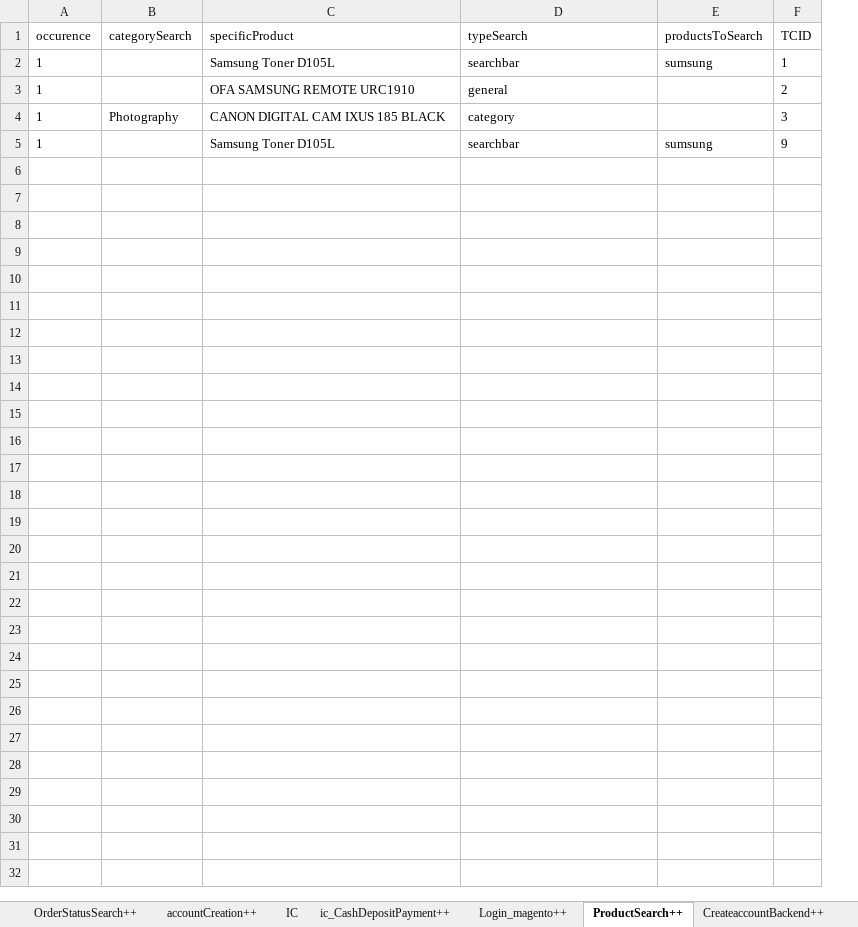
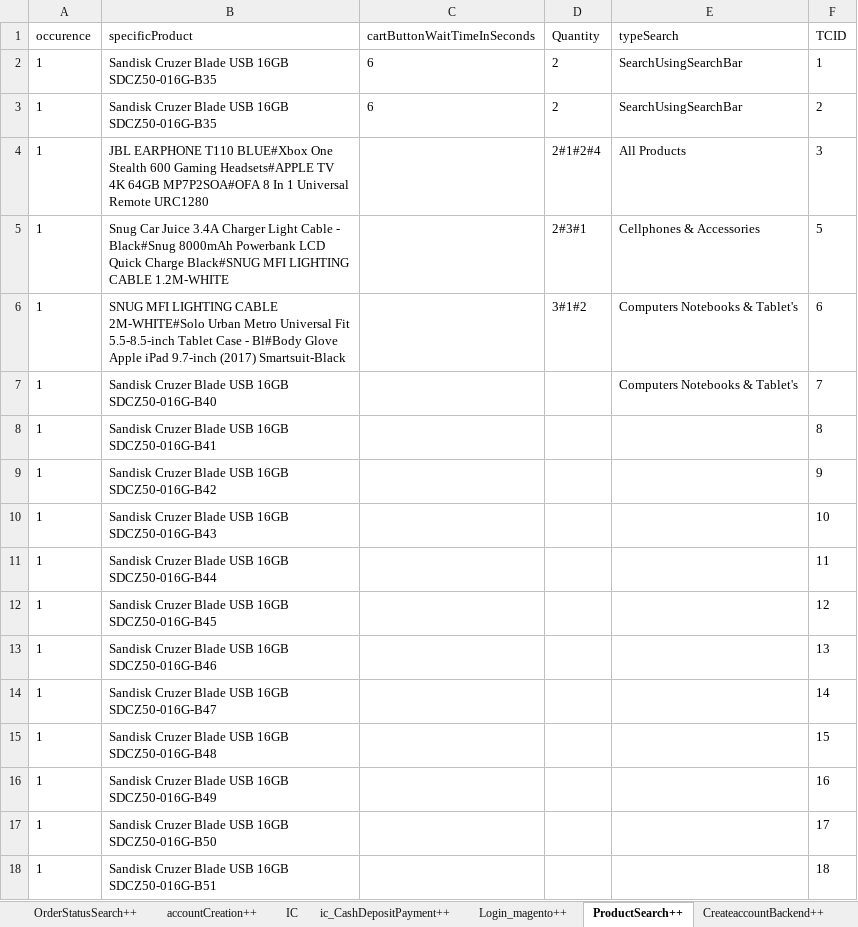
Before and after one commit to Nhlanhla007/Lesaka_automation, an Excel workbook: Reports/Datasheet.xlsx, sheet ProductSearch++, drawn as a sheet; values as stored, in another font and other column widths than the file's, no borders; removed rows and columns are numbered as before the commit, all else as after; the diff names each change by its address in the sheet, - before the commit and + after, or states it on an @@ line.

```diff
--- a/Reports/Datasheet.xlsx (sheet ProductSearch++)
+++ b/Reports/Datasheet.xlsx (sheet ProductSearch++)
-column B (categorySearch), row 4: Photography
+column C (cartButtonWaitTimeInSeconds), rows 2-3: 6 | 6
+column D (Quantity), rows 2-4: 2 | 2 | 2#1#2#4
-column E (productsToSearch), rows 2-5: sumsung |  |  | sumsung
-B2 (specificProduct): Samsung Toner D105L
+B2 (specificProduct): Sandisk Cruzer Blade USB 16GB SDCZ50-016G-B35
-E2 (typeSearch): searchbar
+E2 (typeSearch): SearchUsingSearchBar
-B3 (specificProduct): OFA SAMSUNG REMOTE URC1910
+B3 (specificProduct): Sandisk Cruzer Blade USB 16GB SDCZ50-016G-B35
-E3 (typeSearch): general
+E3 (typeSearch): SearchUsingSearchBar
-B4 (specificProduct): CANON DIGITAL CAM IXUS 185 BLACK
+B4 (specificProduct): JBL EARPHONE T110 BLUE#Xbox One Stealth 600 Gaming Headsets#APPLE TV 4K 64GB MP7P2SOA#OFA 8 In 1 Universal Remote URC1280
-E4 (typeSearch): category
+E4 (typeSearch): All Products
+row 5: 1 | Snug Car Juice 3.4A Charger Light Cable - Black#Snug 8000mAh Powerbank LCD Quick Charge Black#SNUG MFI LIGHTING CABLE 1.2M-WHITE |  | 2#3#1 | Cellphones & Accessories | 5
+row 6: 1 | SNUG MFI LIGHTING CABLE 2M-WHITE#Solo Urban Metro Universal Fit 5.5-8.5-inch Tablet Case - Bl#Body Glove Apple iPad 9.7-inch (2017) Smartsuit-Black |  | 3#1#2 | Computers Notebooks & Tablet's | 6
+row 7: 1 | Sandisk Cruzer Blade USB 16GB SDCZ50-016G-B40 |  |  | Computers Notebooks & Tablet's | 7
+row 8: 1 | Sandisk Cruzer Blade USB 16GB SDCZ50-016G-B41 |  |  |  | 8
-B9 (specificProduct): Samsung Toner D105L
+B9 (specificProduct): Sandisk Cruzer Blade USB 16GB SDCZ50-016G-B42
-E9 (typeSearch): searchbar
+E9 (typeSearch): (empty)
+row 10: 1 | Sandisk Cruzer Blade USB 16GB SDCZ50-016G-B43 |  |  |  | 10
+row 11: 1 | Sandisk Cruzer Blade USB 16GB SDCZ50-016G-B44 |  |  |  | 11
+row 12: 1 | Sandisk Cruzer Blade USB 16GB SDCZ50-016G-B45 |  |  |  | 12
+row 13: 1 | Sandisk Cruzer Blade USB 16GB SDCZ50-016G-B46 |  |  |  | 13
+row 14: 1 | Sandisk Cruzer Blade USB 16GB SDCZ50-016G-B47 |  |  |  | 14
+row 15: 1 | Sandisk Cruzer Blade USB 16GB SDCZ50-016G-B48 |  |  |  | 15
+row 16: 1 | Sandisk Cruzer Blade USB 16GB SDCZ50-016G-B49 |  |  |  | 16
+row 17: 1 | Sandisk Cruzer Blade USB 16GB SDCZ50-016G-B50 |  |  |  | 17
+row 18: 1 | Sandisk Cruzer Blade USB 16GB SDCZ50-016G-B51 |  |  |  | 18
```
Also changed, not shown: sheet Login_magento++, sheet accountCreation++, sheet IC, sheet GenerateOrderSAPnumber++, sheet CreateaccountBackend++, sheet PayUPagePayment++, 6 other files.
